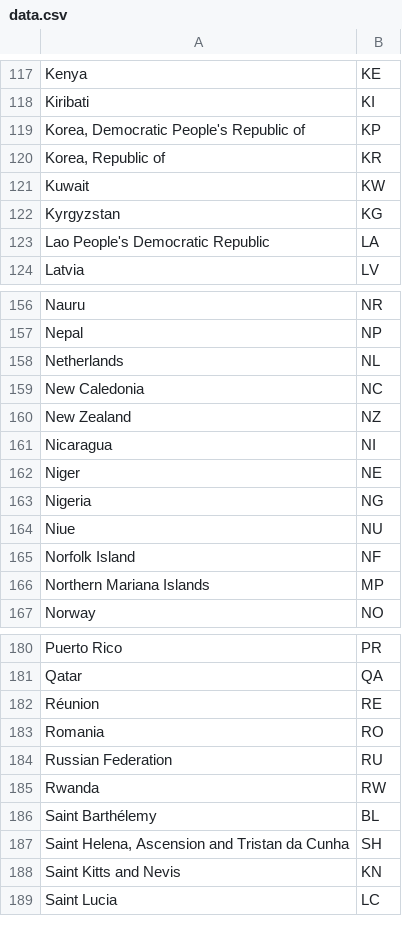
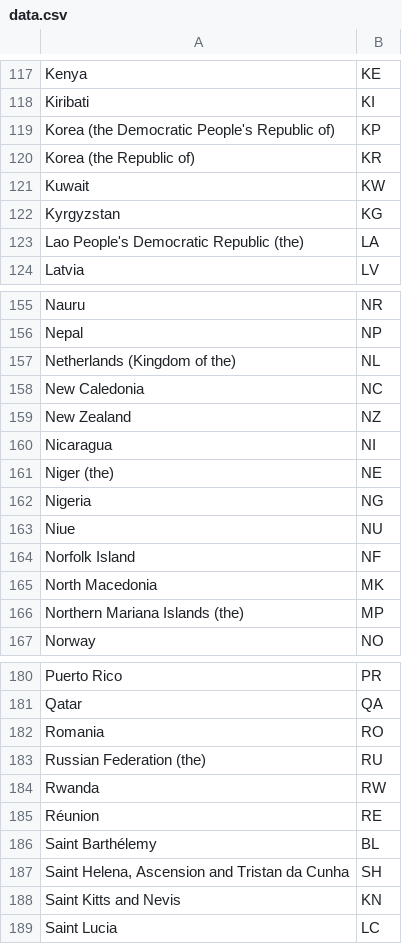
Before and after one commit to datasets/country-list, a CSV file: data.csv, drawn as a sheet; only a part is shown, gaps mark what is left out; the diff covers the shown part only.

```diff
--- a/data.csv
+++ b/data.csv
@@ -118,7 +118,7 @@ Kenya,KE
 Kiribati,KI
-"Korea, Democratic People's Republic of",KP
-"Korea, Republic of",KR
+Korea (the Democratic People's Republic of),KP
+Korea (the Republic of),KR
 Kuwait,KW
 Kyrgyzstan,KG
-Lao People's Democratic Republic,LA
+Lao People's Democratic Republic (the),LA
 Latvia,LV
@@ -157,3 +156,3 @@ Nauru,NR
 Nepal,NP
-Netherlands,NL
+Netherlands (Kingdom of the),NL
 New Caledonia,NC
@@ -161,3 +160,3 @@ New Zealand,NZ
 Nicaragua,NI
-Niger,NE
+Niger (the),NE
 Nigeria,NG
@@ -165,3 +164,4 @@ Niue,NU
 Norfolk Island,NF
-Northern Mariana Islands,MP
+North Macedonia,MK
+Northern Mariana Islands (the),MP
 Norway,NO
@@ -181,6 +181,6 @@ Puerto Rico,PR
 Qatar,QA
+Romania,RO
+Russian Federation (the),RU
+Rwanda,RW
 Réunion,RE
-Romania,RO
-Russian Federation,RU
-Rwanda,RW
 Saint Barthélemy,BL
```
Also changed, not shown: 4 added rows, 5 removed rows, 3 moved rows and 33 edited cells elsewhere in this file, 2 other files.
